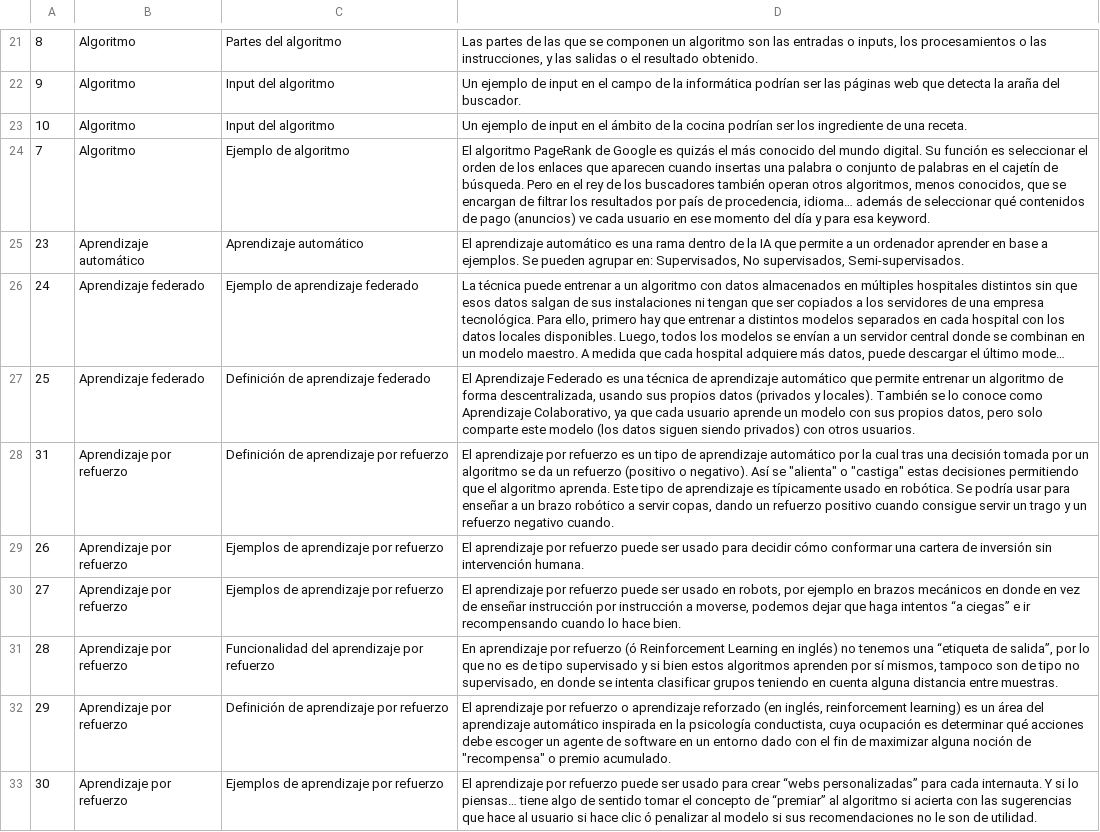
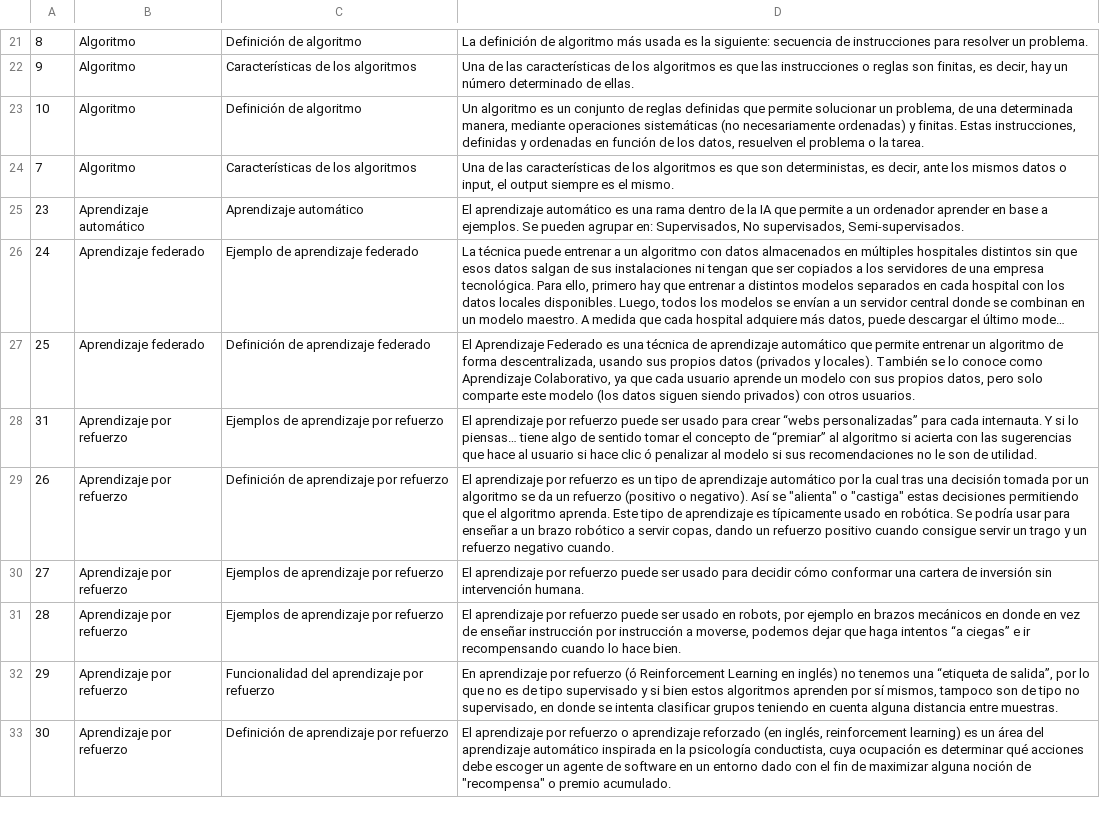
Before and after one commit to Mario-Carmona/SARA_Chatbot, a CSV file: server_gpu/datasets/v2/datasetV2.csv, drawn as a sheet; only a part is shown, gaps mark what is left out; long unchanged cells end in …; the diff covers the shown part only; the diff names each change by its address in the sheet, - before the commit and + after, or states it on an @@ line.

```diff
--- a/server_gpu/datasets/v2/datasetV2.csv
+++ b/server_gpu/datasets/v2/datasetV2.csv
-C21: Partes del algoritmo
+C21: Definición de algoritmo
-D21: Las partes de las que se componen un algoritmo son las entradas o inputs, los procesamientos o las instrucciones, y las salidas o el resultado obtenido.
+D21: La definición de algoritmo más usada es la siguiente: secuencia de instrucciones para resolver un problema.
-C22: Input del algoritmo
+C22: Características de los algoritmos
-D22: Un ejemplo de input en el campo de la informática podrían ser las páginas web que detecta la araña del buscador.
+D22: Una de las características de los algoritmos es que las instrucciones o reglas son finitas, es decir, hay un número determinado de ellas.
-C23: Input del algoritmo
+C23: Definición de algoritmo
-D23: Un ejemplo de input en el ámbito de la cocina podrían ser los ingrediente de una receta.
+D23: Un algoritmo es un conjunto de reglas definidas que permite solucionar un problema, de una determinada manera, mediante operaciones sistemáticas (no necesariamente ordenadas) y finitas. Estas instrucciones, definidas y ordenadas en función de los datos, resuelven el problema o la tarea.
-C24: Ejemplo de algoritmo
+C24: Características de los algoritmos
-D24: El algoritmo PageRank de Google es quizás el más conocido del mundo digital. Su función es seleccionar el orden de los enlaces que aparecen cuando insertas una palabra o conjunto de palabras en el cajetín de búsqueda. Pero en el rey de los buscadores también operan otros algoritmos, menos conocidos, que se encargan de filtrar los resultados por país de procedencia, idioma… además de seleccionar qué contenidos de pago (anuncios) ve cada usuario en ese momento del día y para esa keyword.
+D24: Una de las características de los algoritmos es que son deterministas, es decir, ante los mismos datos o input, el output siempre es el mismo.
-C28: Definición de aprendizaje por refuerzo
+C28: Ejemplos de aprendizaje por refuerzo
-D28: …por refuerzo es un tipo de aprendizaje automático por la cual tras una decisión tomada por un algoritmo se da un refuerzo (positivo o negativo). Así se "alienta" o "castiga" estas decisiones permitiendo que el algoritmo aprenda. Este tipo de aprendizaje es típicamente usado en robótica. Se podría usar para enseñar a un brazo robótico a servir copas, dando un refuerzo positivo cuando consigue servir un trago y un refuerzo negativo cuando.
+D28: …por refuerzo puede ser usado para crear “webs personalizadas” para cada internauta. Y si lo piensas… tiene algo de sentido tomar el concepto de “premiar” al algoritmo si acierta con las sugerencias que hace al usuario si hace clic ó penalizar al modelo si sus recomendaciones no le son de utilidad.
-C29: Ejemplos de aprendizaje por refuerzo
+C29: Definición de aprendizaje por refuerzo
-D29: …por refuerzo puede ser usado para decidir cómo conformar una cartera de inversión sin intervención humana.
+D29: …por refuerzo es un tipo de aprendizaje automático por la cual tras una decisión tomada por un algoritmo se da un refuerzo (positivo o negativo). Así se "alienta" o "castiga" estas decisiones permitiendo que el algoritmo aprenda. Este tipo de aprendizaje es típicamente usado en robótica. Se podría usar para enseñar a un brazo robótico a servir copas, dando un refuerzo positivo cuando consigue servir un trago y un refuerzo negativo cuando.
-D30: …ser usado en robots, por ejemplo en brazos mecánicos en donde en vez de enseñar instrucción por instrucción a moverse, podemos dejar que haga intentos “a ciegas” e ir recompensando cuando lo hace bien.
+D30: …ser usado para decidir cómo conformar una cartera de inversión sin intervención humana.
-C31: Funcionalidad del aprendizaje por refuerzo
+C31: Ejemplos de aprendizaje por refuerzo
-D31: En aprendizaje por refuerzo (ó Reinforcement Learning en inglés) no tenemos una “etiqueta de salida”, por lo que no es de tipo supervisado y si bien estos algoritmos aprenden por sí mismos, tampoco son de tipo no supervisado, en donde se intenta clasificar grupos teniendo en cuenta alguna distancia entre muestras.
+D31: El aprendizaje por refuerzo puede ser usado en robots, por ejemplo en brazos mecánicos en donde en vez de enseñar instrucción por instrucción a moverse, podemos dejar que haga intentos “a ciegas” e ir recompensando cuando lo hace bien.
-C32: Definición de aprendizaje por refuerzo
+C32: Funcionalidad del aprendizaje por refuerzo
-D32: El aprendizaje por refuerzo o aprendizaje reforzado (en inglés, reinforcement learning) es un área del aprendizaje automático inspirada en la psicología conductista, cuya ocupación es determinar qué acciones debe escoger un agente de software en un entorno dado con el fin de maximizar alguna noción de "recompensa" o premio acumulado.
+D32: En aprendizaje por refuerzo (ó Reinforcement Learning en inglés) no tenemos una “etiqueta de salida”, por lo que no es de tipo supervisado y si bien estos algoritmos aprenden por sí mismos, tampoco son de tipo no supervisado, en donde se intenta clasificar grupos teniendo en cuenta alguna distancia entre muestras.
-C33: Ejemplos de aprendizaje por refuerzo
+C33: Definición de aprendizaje por refuerzo
-D33: …por refuerzo puede ser usado para crear “webs personalizadas” para cada internauta. Y si lo piensas… tiene algo de sentido tomar el concepto de “premiar” al algoritmo si acierta con las sugerencias que hace al usuario si hace clic ó penalizar al modelo si sus recomendaciones no le son de utilidad.
+D33: …por refuerzo o aprendizaje reforzado (en inglés, reinforcement learning) es un área del aprendizaje automático inspirada en la psicología conductista, cuya ocupación es determinar qué acciones debe escoger un agente de software en un entorno dado con el fin de maximizar alguna noción de "recompensa" o premio acumulado.
```
Also changed, not shown: 92 edited cells elsewhere in this file, 1 other file.
